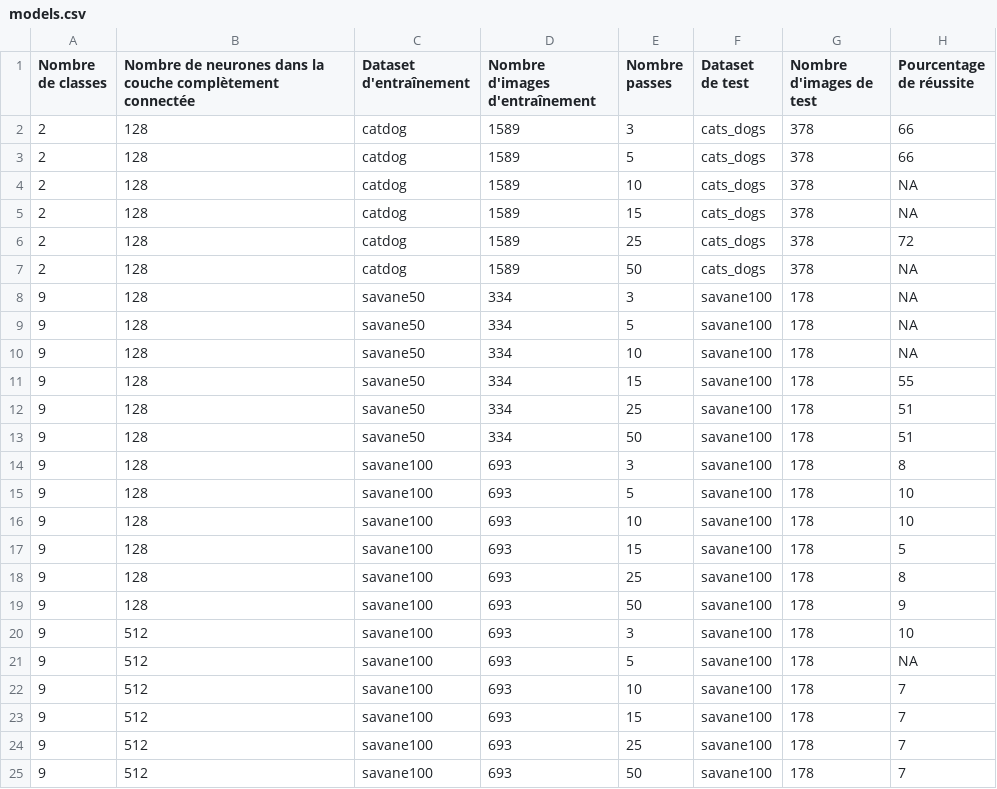
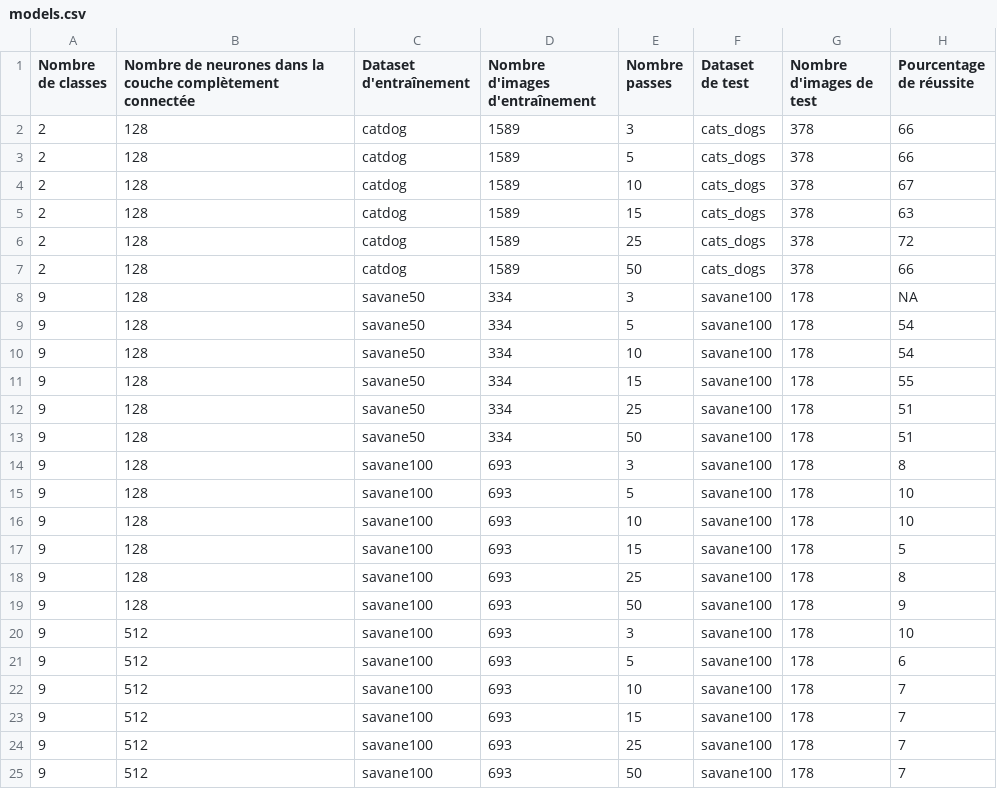
Before and after one commit to MathildeRIBOUD/IsaraS8OpenDeepLearning, a CSV file: models.csv, drawn as a sheet.

```diff
--- a/models.csv
+++ b/models.csv
@@ -3,9 +3,9 @@ Nombre de classes, Nombre de neurones dans la couche complètement connectée, D
 2, 128, catdog, 1589,5, cats_dogs, 378,66
-2, 128, catdog, 1589,10, cats_dogs, 378,NA
-2, 128, catdog, 1589,15, cats_dogs, 378,NA
+2, 128, catdog, 1589,10, cats_dogs, 378,67
+2, 128, catdog, 1589,15, cats_dogs, 378,63
 2, 128, catdog, 1589,25, cats_dogs, 378,72
-2, 128, catdog, 1589,50, cats_dogs, 378,NA
+2, 128, catdog, 1589,50, cats_dogs, 378,66
 9, 128,savane50,334,3,savane100,178,NA
-9, 128,savane50,334,5,savane100,178,NA
-9, 128,savane50,334,10,savane100,178,NA
+9, 128,savane50,334,5,savane100,178,54
+9, 128,savane50,334,10,savane100,178,54
 9, 128,savane50,334,15,savane100,178,55
@@ -20,3 +20,3 @@ Nombre de classes, Nombre de neurones dans la couche complètement connectée, D
 9,512,savane100,693,3,savane100,178,10
-9,512,savane100,693,5,savane100,178,NA
+9,512,savane100,693,5,savane100,178,6
 9,512,savane100,693,10,savane100,178,7
```
Also changed, not shown: 21 other files.
